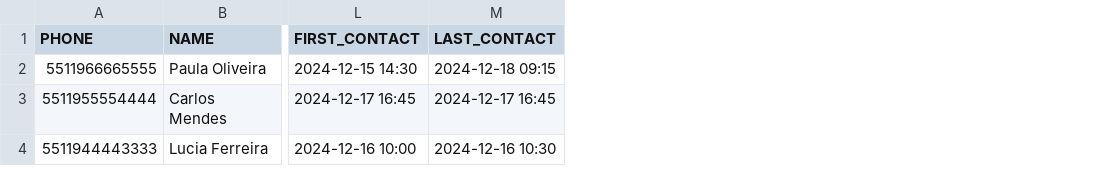
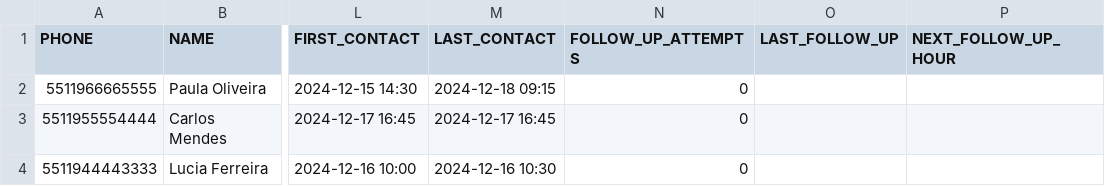
Before and after one commit to alvesarel/ragbot, a CSV file: templates/Leads.csv, drawn as a sheet; only a part is shown, gaps mark what is left out; the diff names each change by its address in the sheet, - before the commit and + after, or states it on an @@ line.

```diff
--- a/templates/Leads.csv
+++ b/templates/Leads.csv
+column N (FOLLOW_UP_ATTEMPTS), rows 2-4: all 0
+column O (LAST_FOLLOW_UP), empty
+column P (NEXT_FOLLOW_UP_HOUR), empty
```
Also changed, not shown: 1 other file.
